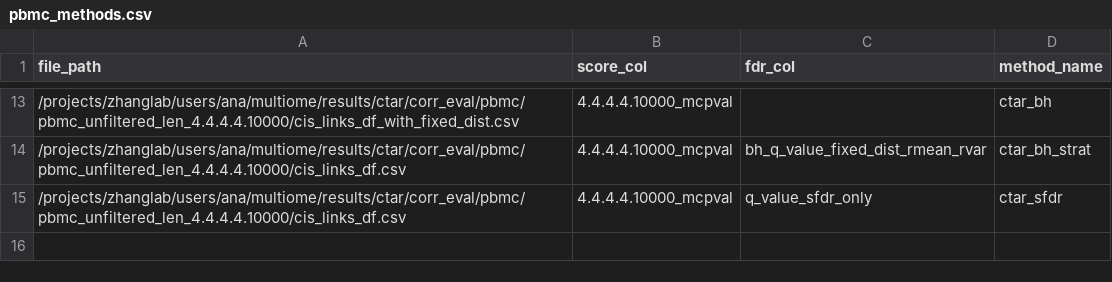
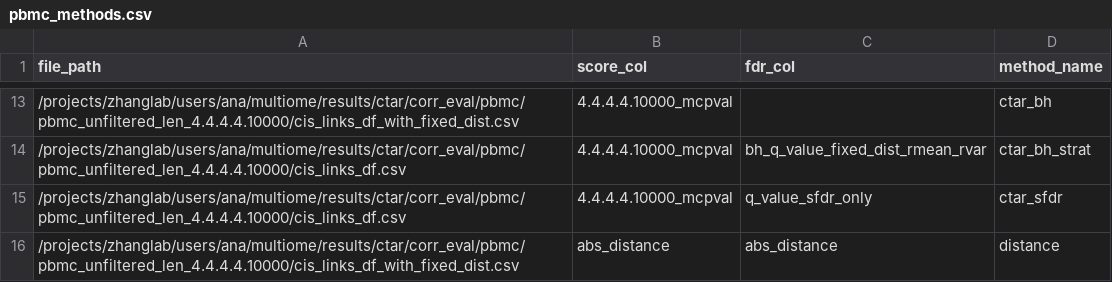
Before and after one commit to anatori/cts_peak_gene, a CSV file: experiments/job.evaluation/methods_manifests/pbmc_methods.csv, drawn as a sheet; only a part is shown, gaps mark what is left out; the diff names each change by its address in the sheet, - before the commit and + after, or states it on an @@ line.

```diff
--- a/experiments/job.evaluation/methods_manifests/pbmc_methods.csv
+++ b/experiments/job.evaluation/methods_manifests/pbmc_methods.csv
+row 16: /projects/zhanglab/users/ana/multiome/results/ctar/corr_eval/pbmc/pbmc_unfiltered_len_4.4.4.4.10000/cis_links_df_with_fixed_dist.csv | abs_distance | abs_distance | distance
```
Also changed, not shown: experiments/job.evaluation/methods_manifests/bmmc_methods.csv, experiments/job.evaluation/methods_manifests/brain_methods.csv, 2 other files.
